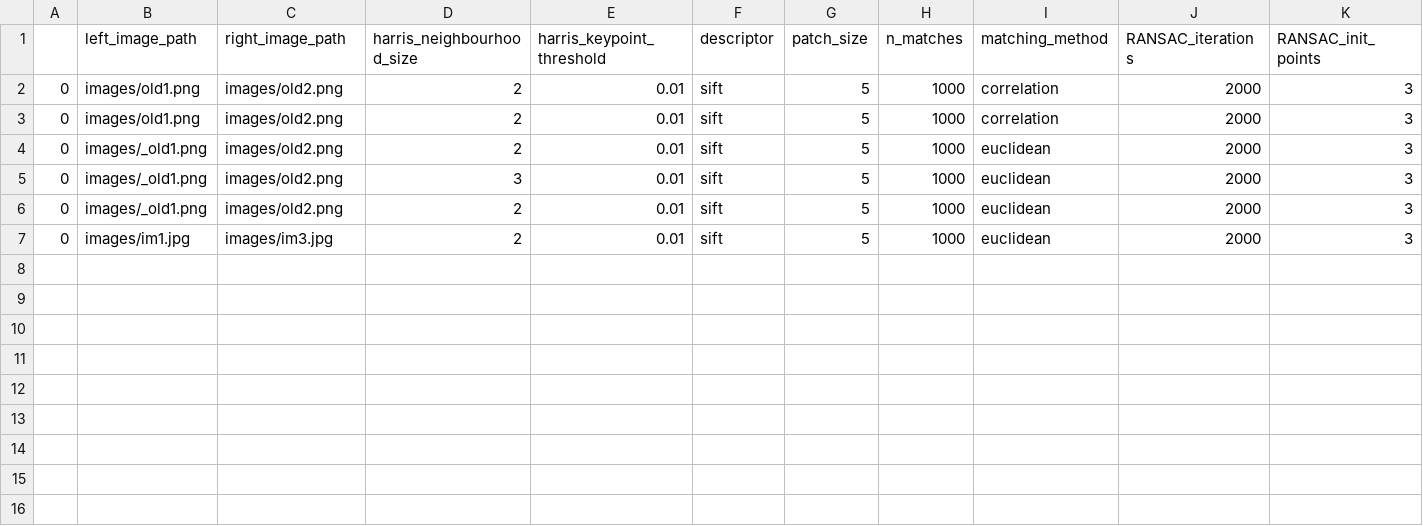
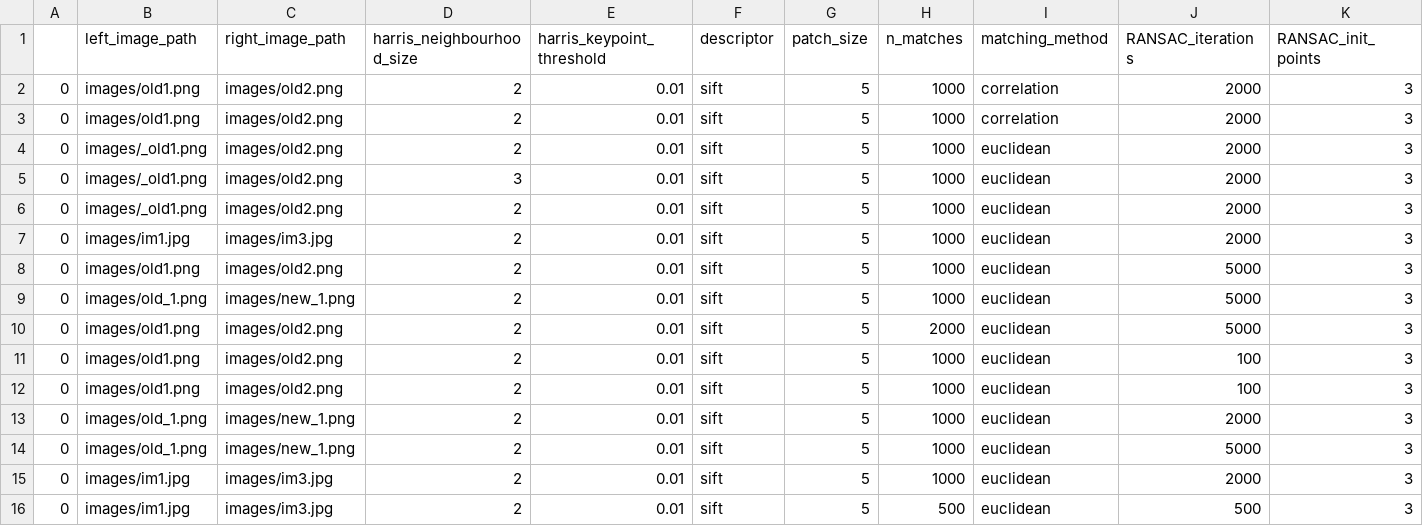
Before and after one commit to surajpaib/Image-Stitching, a CSV file: results.csv, drawn as a sheet; only a part is shown; rows hold the shown columns only; the diff names each change by its address in the sheet, - before the commit and + after, or states it on an @@ line.

Commit message:
Code cleanup with residual images

```diff
--- a/results.csv
+++ b/results.csv
+row 8: 0 | images/old1.png | images/old2.png | 2 | 0.01 | sift | 5 | 1000 | euclidean | 5000 | 3
+row 9: 0 | images/old_1.png | images/new_1.png | 2 | 0.01 | sift | 5 | 1000 | euclidean | 5000 | 3
+row 10: 0 | images/old1.png | images/old2.png | 2 | 0.01 | sift | 5 | 2000 | euclidean | 5000 | 3
+row 11: 0 | images/old1.png | images/old2.png | 2 | 0.01 | sift | 5 | 1000 | euclidean | 100 | 3
+row 12: 0 | images/old1.png | images/old2.png | 2 | 0.01 | sift | 5 | 1000 | euclidean | 100 | 3
+row 13: 0 | images/old_1.png | images/new_1.png | 2 | 0.01 | sift | 5 | 1000 | euclidean | 2000 | 3
+row 14: 0 | images/old_1.png | images/new_1.png | 2 | 0.01 | sift | 5 | 1000 | euclidean | 5000 | 3
+row 15: 0 | images/im1.jpg | images/im3.jpg | 2 | 0.01 | sift | 5 | 1000 | euclidean | 2000 | 3
+row 16: 0 | images/im1.jpg | images/im3.jpg | 2 | 0.01 | sift | 5 | 500 | euclidean | 500 | 3
```
Also changed, not shown: 11 other files.
